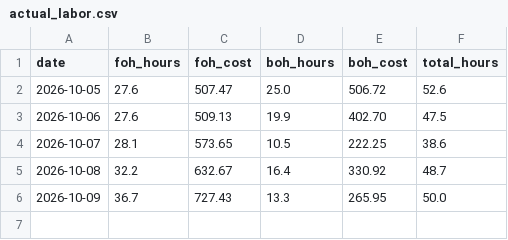
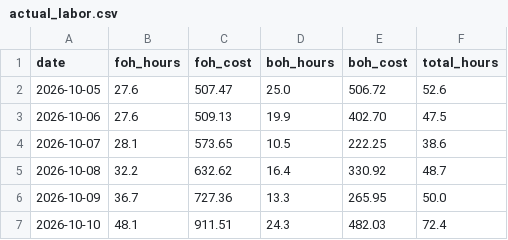
Before and after one commit to einsteinpark/knottedschedulingmodel, a CSV file: data/actual_labor.csv, drawn as a sheet.

```diff
--- a/data/actual_labor.csv
+++ b/data/actual_labor.csv
@@ -4,3 +4,4 @@ date,foh_hours,foh_cost,boh_hours,boh_cost,total_hours
 2026-10-07,28.1,573.65,10.5,222.25,38.6
-2026-10-08,32.2,632.67,16.4,330.92,48.7
-2026-10-09,36.7,727.43,13.3,265.95,50.0
+2026-10-08,32.2,632.62,16.4,330.92,48.7
+2026-10-09,36.7,727.36,13.3,265.95,50.0
+2026-10-10,48.1,911.51,24.3,482.03,72.4
```
Also changed, not shown: data/Item_hourly.csv, data/Sales_by_day.csv, 6 other files.
